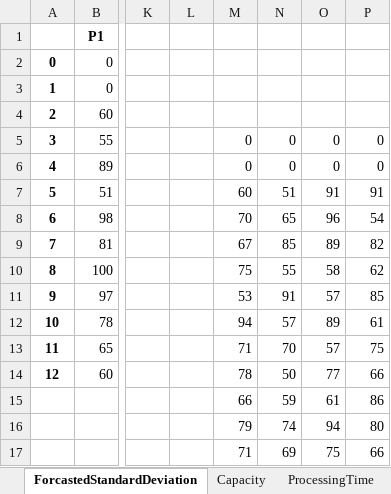
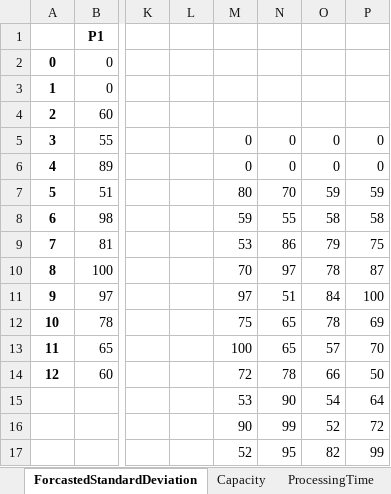
Before and after one commit to Simon-Thevenin/IJOC_SDDP_for_Multi-Echelon_Lot-Sizing_with_Component_Substitution, an Excel workbook: Instances/ComponentSubs4_F_10.xlsx, sheet ForcastedStandardDeviation, drawn as a sheet; only a part is shown, gaps mark what is left out; values as stored, in another font and other column widths than the file's, no borders; removed rows and columns are numbered as before the commit, all else as after; rows hold the shown columns only; the diff names each change by its address in the sheet, - before the commit and + after, or states it on an @@ line.

```diff
--- a/Instances/ComponentSubs4_F_10.xlsx (sheet ForcastedStandardDeviation)
+++ b/Instances/ComponentSubs4_F_10.xlsx (sheet ForcastedStandardDeviation)
-M7: 60
+M7: 80
-N7: 51
+N7: 70
-O7: 91
+O7: 59
-P7: 91
+P7: 59
-M8: 70
+M8: 59
-N8: 65
+N8: 55
-O8: 96
+O8: 58
-P8: 54
+P8: 58
-M9: 67
+M9: 53
-N9: 85
+N9: 86
-O9: 89
+O9: 79
-P9: 82
+P9: 75
-M10: 75
+M10: 70
-N10: 55
+N10: 97
-O10: 58
+O10: 78
-P10: 62
+P10: 87
-M11: 53
+M11: 97
-N11: 91
+N11: 51
-O11: 57
+O11: 84
-P11: 85
+P11: 100
-M12: 94
+M12: 75
-N12: 57
+N12: 65
-O12: 89
+O12: 78
-P12: 61
+P12: 69
-M13: 71
+M13: 100
-N13: 70
+N13: 65
-P13: 75
+P13: 70
-M14: 78
+M14: 72
-N14: 50
+N14: 78
-O14: 77
+O14: 66
-P14: 66
+P14: 50
-row 15:  |  |  |  | 66 | 59 | 61 | 86
-row 16:  |  |  |  | 79 | 74 | 94 | 80
-row 17:  |  |  |  | 71 | 69 | 75 | 66
+row 15:  |  |  |  | 53 | 90 | 54 | 64
+row 16:  |  |  |  | 90 | 99 | 52 | 72
+row 17:  |  |  |  | 52 | 95 | 82 | 99
```
Also changed, not shown: sheet ForecastedAverageDemand, Instances/ComponentSubs4_F_6.xlsx, Instances/ComponentSubs4_F_6_M.xlsx, 14 other files.
